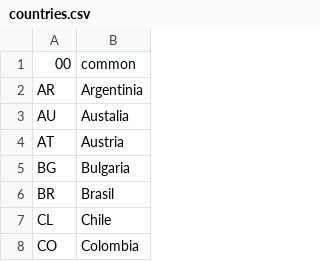
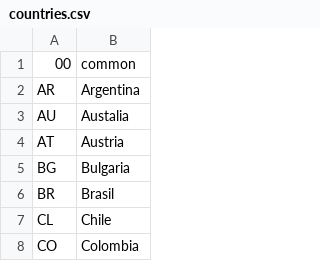
Before and after one commit to felixb/callmeter, a CSV file: www/rulesets/countries.csv, drawn as a sheet; only a part is shown.

```diff
--- a/www/rulesets/countries.csv
+++ b/www/rulesets/countries.csv
@@ -1,3 +1,3 @@
 00,common
-AR,Argentinia
+AR,Argentina
 AU,Austalia
```
Also changed, not shown: 17 other files.
